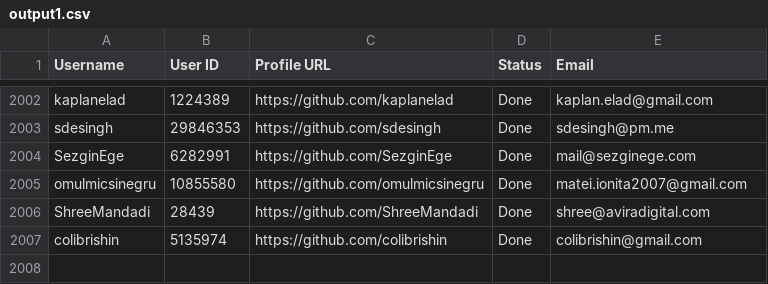
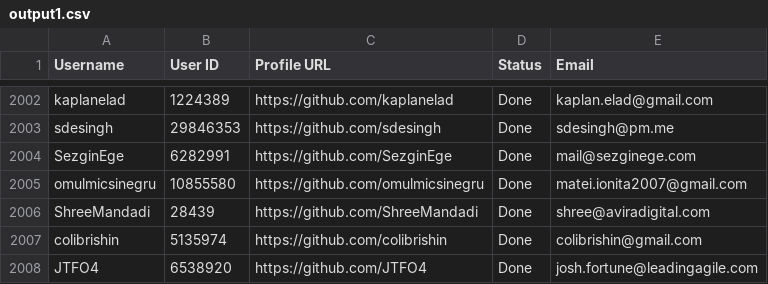
Before and after one commit to PhatDot1/stargeezers, a CSV file: output1.csv, drawn as a sheet; only a part is shown, gaps mark what is left out; the diff names each change by its address in the sheet, - before the commit and + after, or states it on an @@ line.

```diff
--- a/output1.csv
+++ b/output1.csv
+row 2008: JTFO4 | 6538920 | https://github.com/JTFO4 | Done | josh.fortune@leadingagile.com
```
